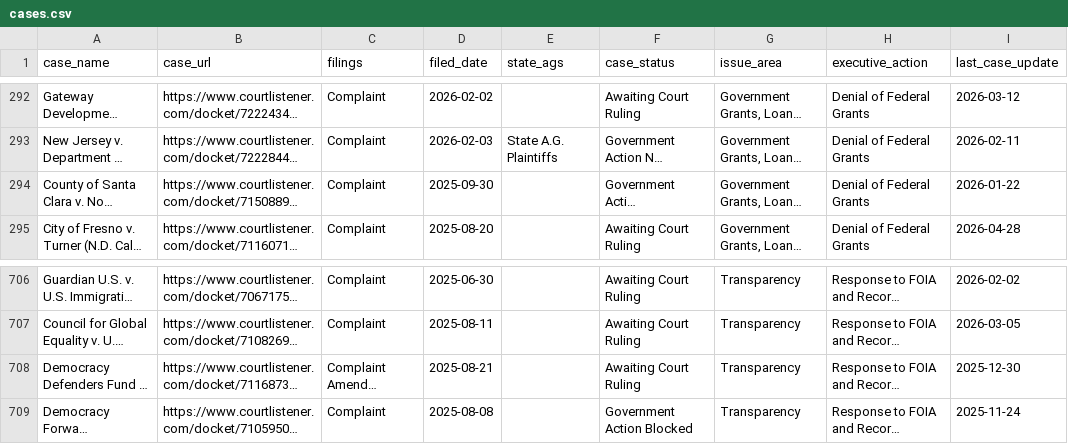
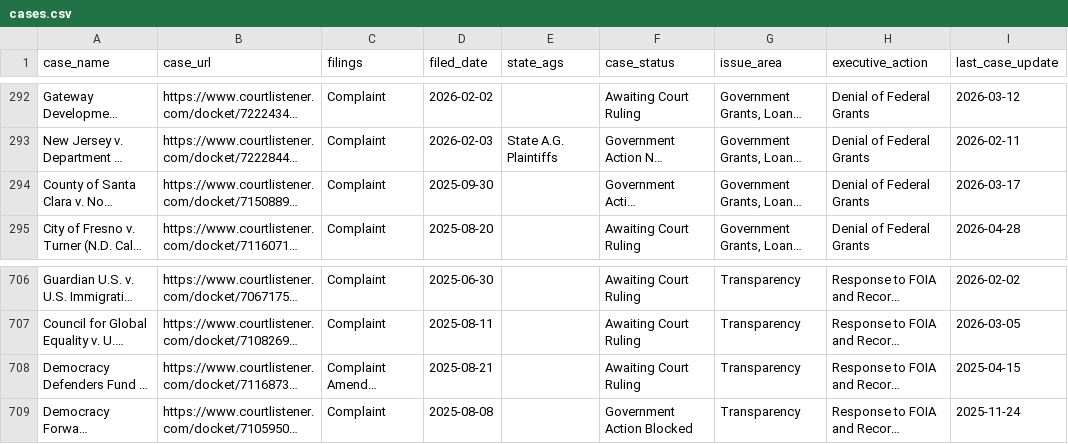
Before and after one commit to thecarsun/LC-TAA, a CSV file: data/processed/cases.csv, drawn as a sheet; only a part is shown, gaps mark what is left out; long unchanged cells end in …; the diff names each change by its address in the sheet, - before the commit and + after, or states it on an @@ line.

Commit message:
Automated data update Mon 05/11/2026

```diff
--- a/data/processed/cases.csv
+++ b/data/processed/cases.csv
-I294 (last_case_update): 2026-01-22
+I294 (last_case_update): 2026-03-17
-I708 (last_case_update): 2025-12-30
+I708 (last_case_update): 2025-04-15
```
Also changed, not shown: 1 other file.
